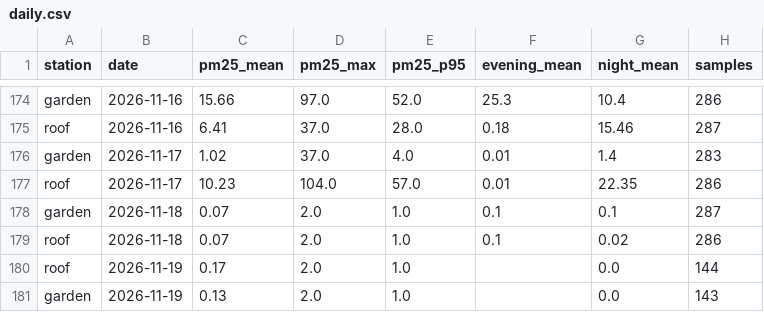
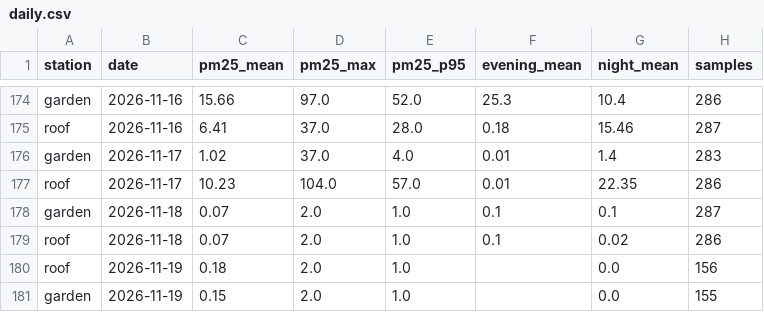
Before and after one commit to TheSpartan1980/aber-valley-air, a CSV file: data/daily.csv, drawn as a sheet; only a part is shown, gaps mark what is left out.

```diff
--- a/data/daily.csv
+++ b/data/daily.csv
@@ -179,3 +179,3 @@ garden,2026-11-18,0.07,2.0,1.0,0.1,0.1,287
 roof,2026-11-18,0.07,2.0,1.0,0.1,0.02,286
-roof,2026-11-19,0.17,2.0,1.0,,0.0,144
-garden,2026-11-19,0.13,2.0,1.0,,0.0,143
+roof,2026-11-19,0.18,2.0,1.0,,0.0,156
+garden,2026-11-19,0.15,2.0,1.0,,0.0,155
```
Also changed, not shown: data/recent.csv, 3 other files.
